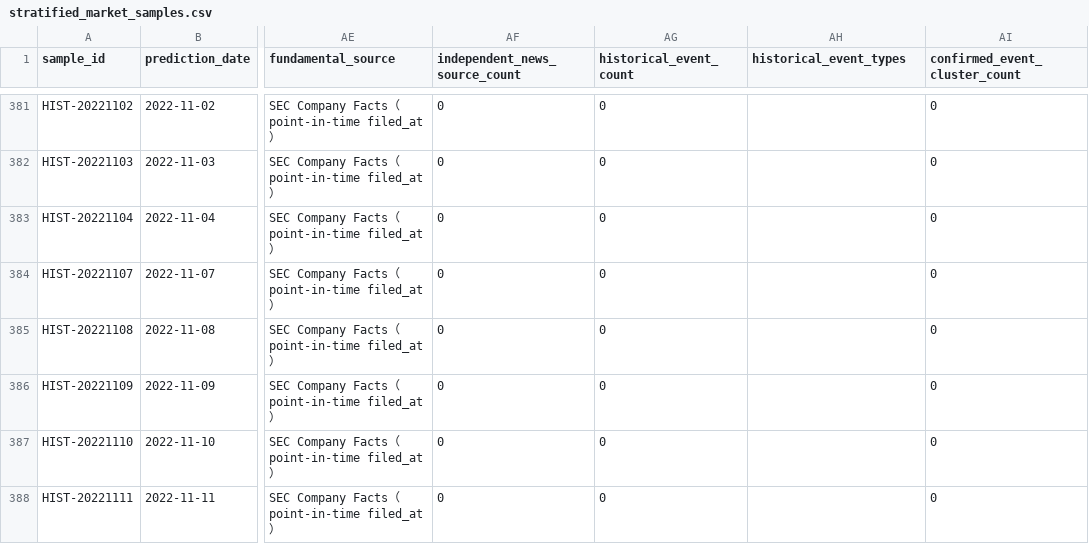
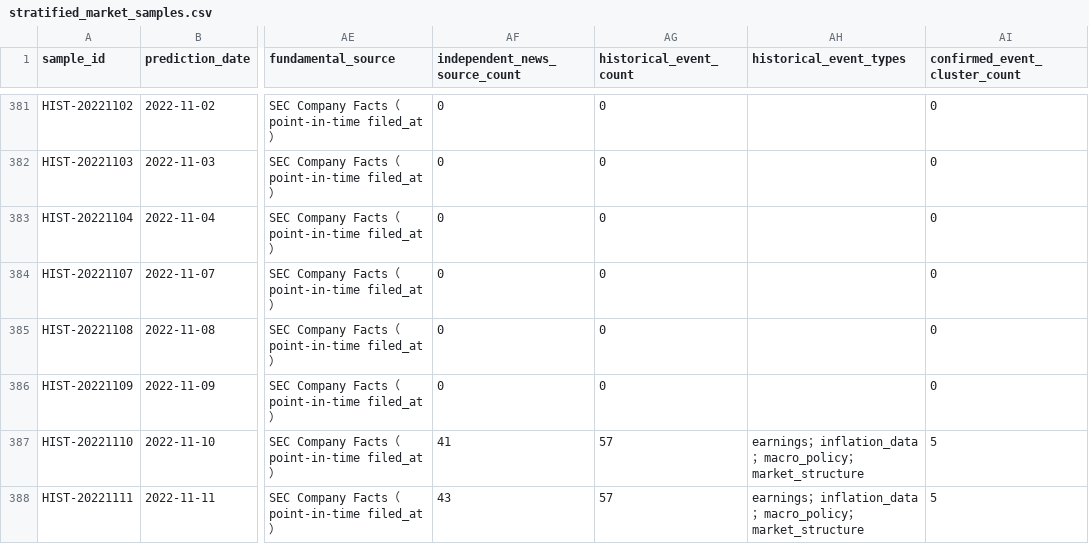
Before and after one commit to eric07079207-star/tech-market-monitor, a CSV file: data/觀察版資料/07_預測驗證/stratified_market_samples.csv, drawn as a sheet; only a part is shown, gaps mark what is left out; the diff covers the shown part only; the diff names each change by its address in the sheet, - before the commit and + after, or states it on an @@ line.

```diff
--- a/data/觀察版資料/07_預測驗證/stratified_market_samples.csv
+++ b/data/觀察版資料/07_預測驗證/stratified_market_samples.csv
-AF387 (independent_news_source_count): 0
+AF387 (independent_news_source_count): 41
-AG387:AG388 (historical_event_count): 0
+AG387:AG388 (historical_event_count): 57
-AH387:AH388 (historical_event_types): (empty)
+AH387:AH388 (historical_event_types): earnings；inflation_data；macro_policy；market_structure
-AI387:AI388 (confirmed_event_cluster_count): 0
+AI387:AI388 (confirmed_event_cluster_count): 5
-AF388 (independent_news_source_count): 0
+AF388 (independent_news_source_count): 43
```
Also changed, not shown: 45 edited cells elsewhere in this file, data/觀察版資料/00_資料說明/資料清單.csv, data/觀察版資料/07_預測驗證/historical_kg_backtest.csv, 15 other files.
